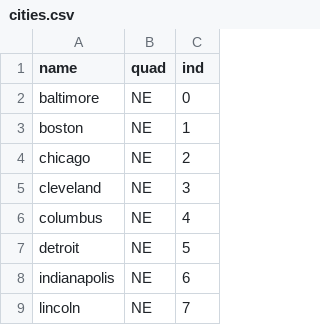
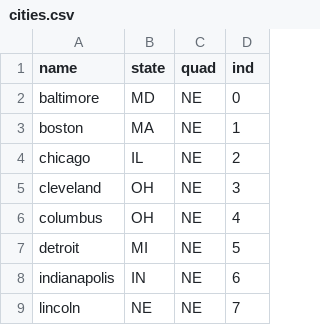
Before and after one commit to ChattyCity/chattycity.github.io, a CSV file: Chord/cities.csv, drawn as a sheet; only a part is shown; the diff covers the shown part only; the diff names each change by its address in the sheet, - before the commit and + after, or states it on an @@ line.

```diff
--- a/Chord/cities.csv
+++ b/Chord/cities.csv
+column B (state), rows 2-9: MD | MA | IL | OH | OH | MI | IN | NE
```
Also changed, not shown: 2 added rows, 2 removed rows and 16 edited cells elsewhere in this file, 15 other files.
